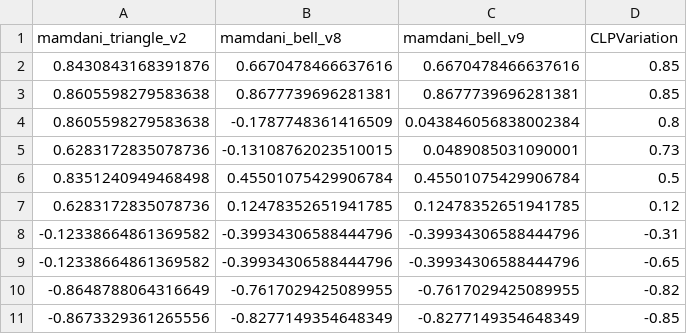
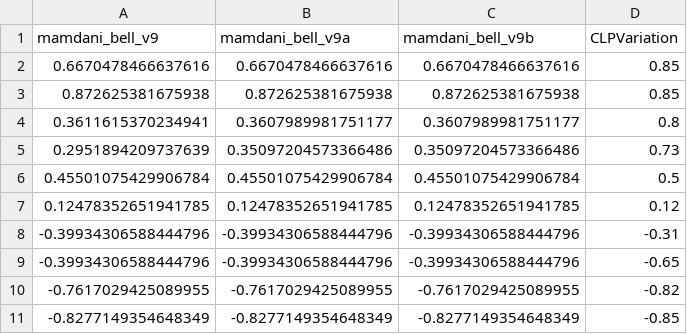
Before and after one commit to JT-projetos/Cint_projeto1, a CSV file: fuzzy/output/eval_models/model_results.csv, drawn as a sheet.

Commit message:
new best mamdani v9. Added v9 variants a & b

```diff
--- a/fuzzy/output/eval_models/model_results.csv
+++ b/fuzzy/output/eval_models/model_results.csv
@@ -1,11 +1,11 @@
-mamdani_triangle_v2,mamdani_bell_v8,mamdani_bell_v9,CLPVariation
-0.8430843168391876,0.6670478466637616,0.6670478466637616,0.85
-0.8605598279583638,0.8677739696281381,0.8677739696281381,0.85
-0.8605598279583638,-0.1787748361416509,0.043846056838002384,0.8
-0.6283172835078736,-0.13108762023510015,0.0489085031090001,0.73
-0.8351240949468498,0.45501075429906784,0.45501075429906784,0.5
-0.6283172835078736,0.12478352651941785,0.12478352651941785,0.12
--0.12338664861369582,-0.39934306588444796,-0.39934306588444796,-0.31
--0.12338664861369582,-0.39934306588444796,-0.39934306588444796,-0.65
--0.8648788064316649,-0.7617029425089955,-0.7617029425089955,-0.82
--0.8673329361265556,-0.8277149354648349,-0.8277149354648349,-0.85
+mamdani_bell_v9,mamdani_bell_v9a,mamdani_bell_v9b,CLPVariation
+0.6670478466637616,0.6670478466637616,0.6670478466637616,0.85
+0.872625381675938,0.872625381675938,0.872625381675938,0.85
+0.3611615370234941,0.3607989981751177,0.3607989981751177,0.8
+0.2951894209737639,0.35097204573366486,0.35097204573366486,0.73
+0.45501075429906784,0.45501075429906784,0.45501075429906784,0.5
+0.12478352651941785,0.12478352651941785,0.12478352651941785,0.12
+-0.39934306588444796,-0.39934306588444796,-0.39934306588444796,-0.31
+-0.39934306588444796,-0.39934306588444796,-0.39934306588444796,-0.65
+-0.7617029425089955,-0.7617029425089955,-0.7617029425089955,-0.82
+-0.8277149354648349,-0.8277149354648349,-0.8277149354648349,-0.85
```
Also changed, not shown: fuzzy/output/eval_models/model_scores.csv, 19 other files.
